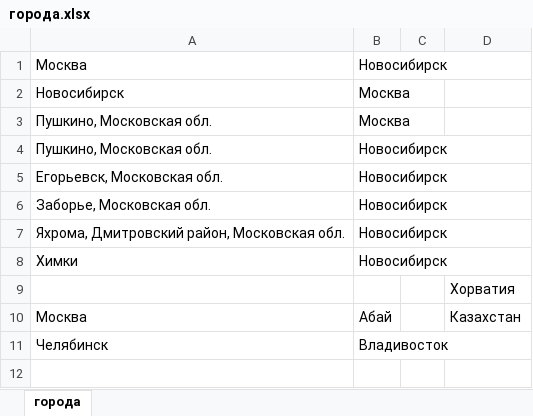
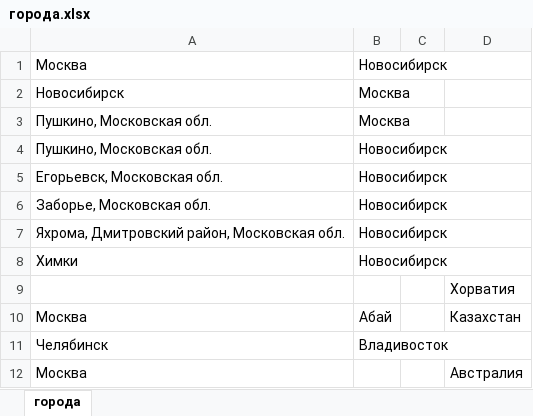
Before and after one commit to iopossum/cdek-mon, an Excel workbook: города.xlsx, sheet города, drawn as a sheet; values as stored, in another font and other column widths than the file's, no borders; the diff names each change by its address in the sheet, - before the commit and + after, or states it on an @@ line.

```diff
--- a/города.xlsx (sheet города)
+++ b/города.xlsx (sheet города)
+row 12: Москва |  |  | Австралия
```
Also changed, not shown: 1 other file.
